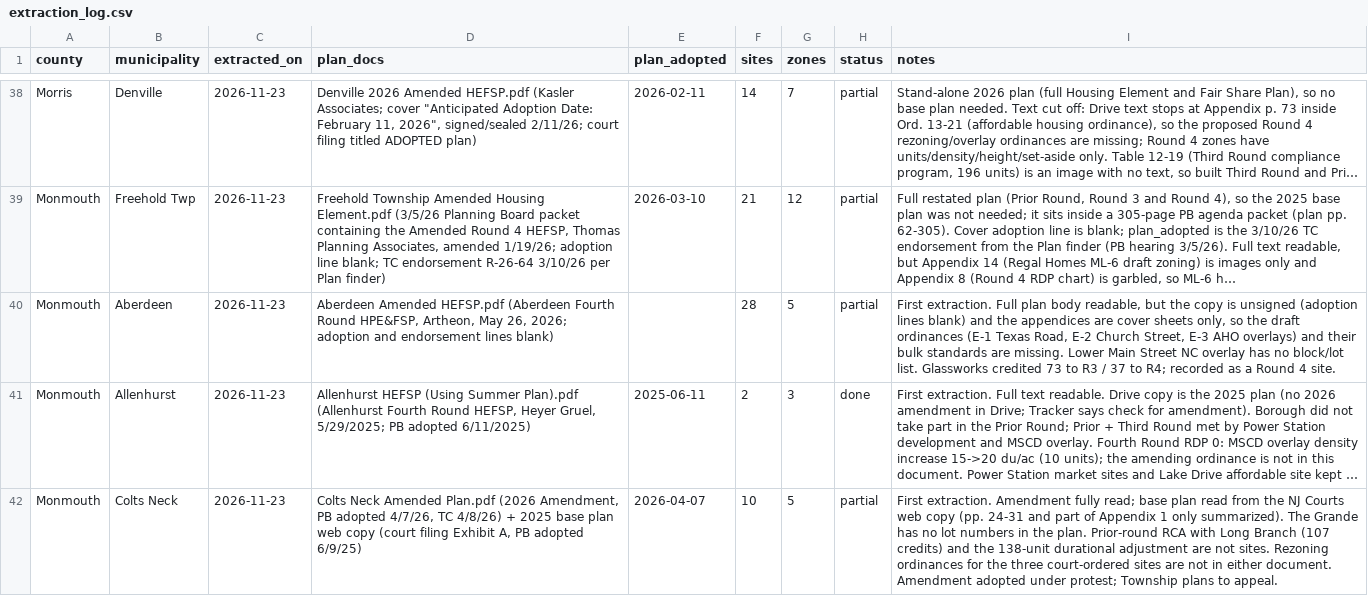
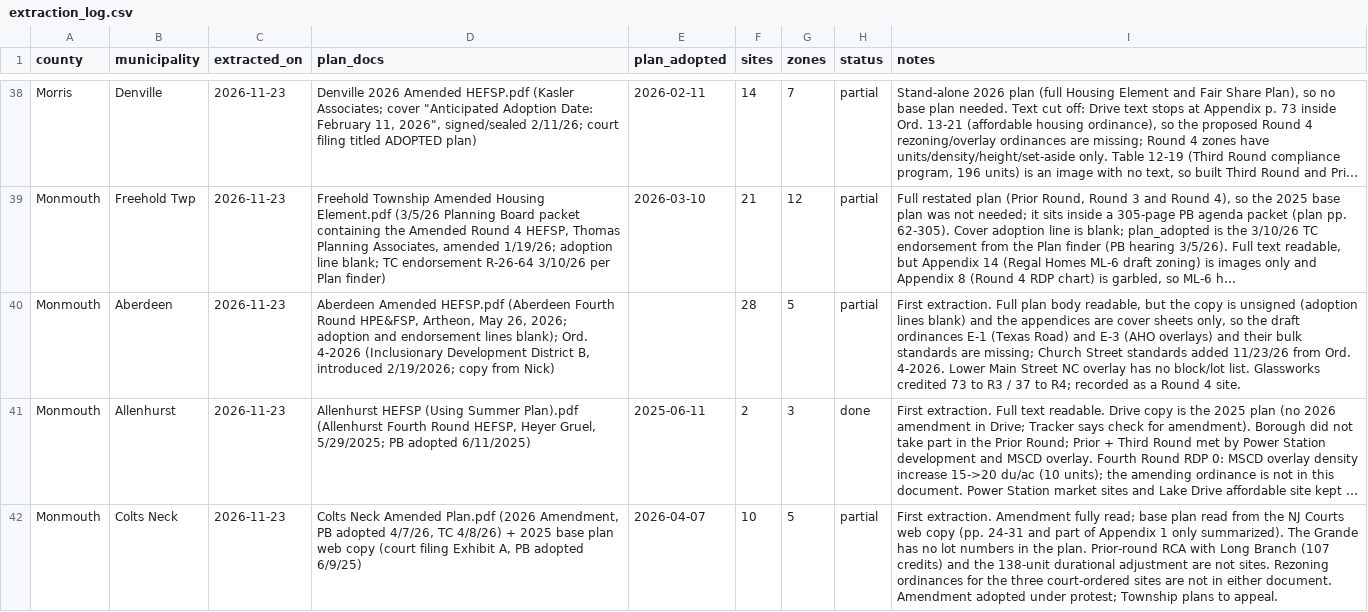
Before and after one commit to nickrogers280-coder/nj-round4-map, a CSV file: data/extraction_log.csv, drawn as a sheet; only a part is shown, gaps mark what is left out; long unchanged cells end in …; the diff names each change by its address in the sheet, - before the commit and + after, or states it on an @@ line.

```diff
--- a/data/extraction_log.csv
+++ b/data/extraction_log.csv
-D40 (plan_docs): …endorsement lines blank)
+D40 (plan_docs): …endorsement lines blank); Ord. 4-2026 (Inclusionary Development District B, introduced 2/19/2026; copy from Nick)
-I40 (notes): …draft ordinances (E-1 Texas Road, E-2 Church Street, E-3 AHO overlays) and their bulk standards are missing. Lower Main…
+I40 (notes): …draft ordinances E-1 (Texas Road) and E-3 (AHO overlays) and their bulk standards are missing; Church Street standards added 11/23/26 from Ord. 4-2026. Lower Main…
```
Also changed, not shown: data/sites.csv, data/zones.csv, 1 other file.
